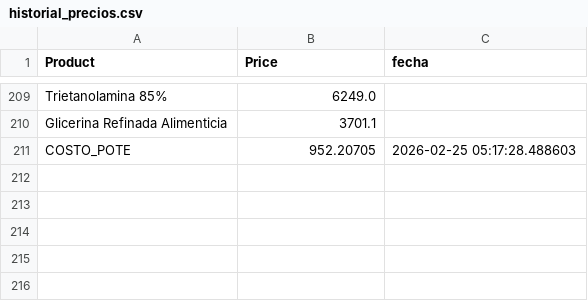
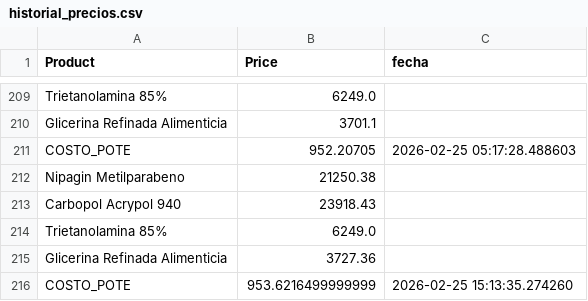
Before and after one commit to franciscosalusso-ux/gel-costos, a CSV file: historial_precios.csv, drawn as a sheet; only a part is shown, gaps mark what is left out; the diff names each change by its address in the sheet, - before the commit and + after, or states it on an @@ line.

```diff
--- a/historial_precios.csv
+++ b/historial_precios.csv
+row 212: Nipagin Metilparabeno | 21250.38
+row 213: Carbopol Acrypol 940 | 23918.43
+row 214: Trietanolamina 85% | 6249.0
+row 215: Glicerina Refinada Alimenticia | 3727.36
+row 216: COSTO_POTE | 953.6216499999999 | 2026-02-25 15:13:35.274260
```
